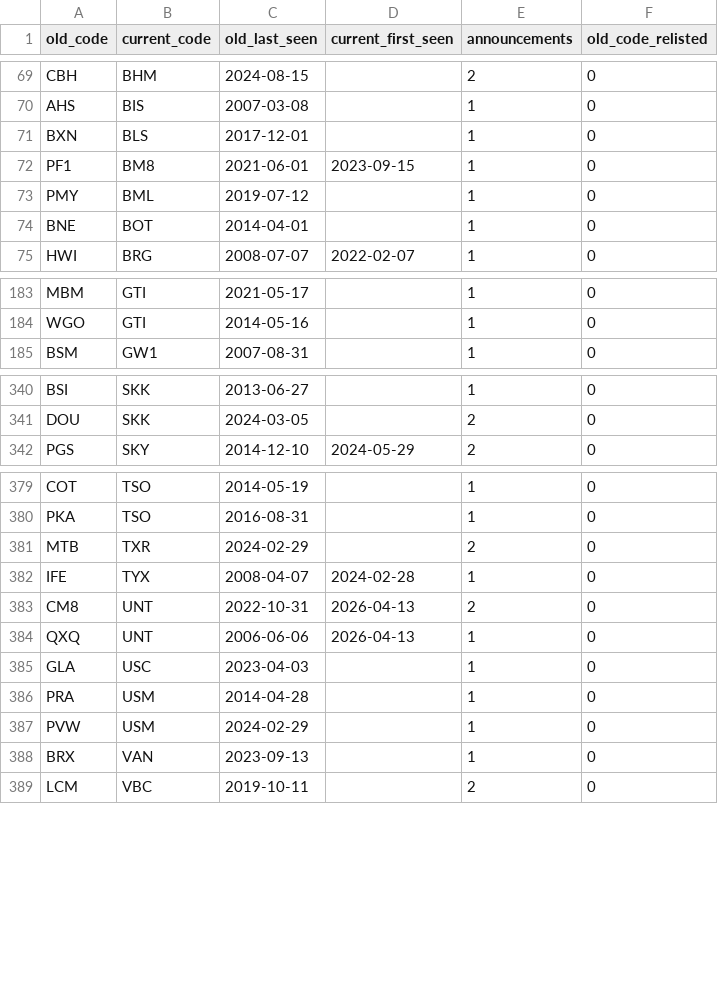
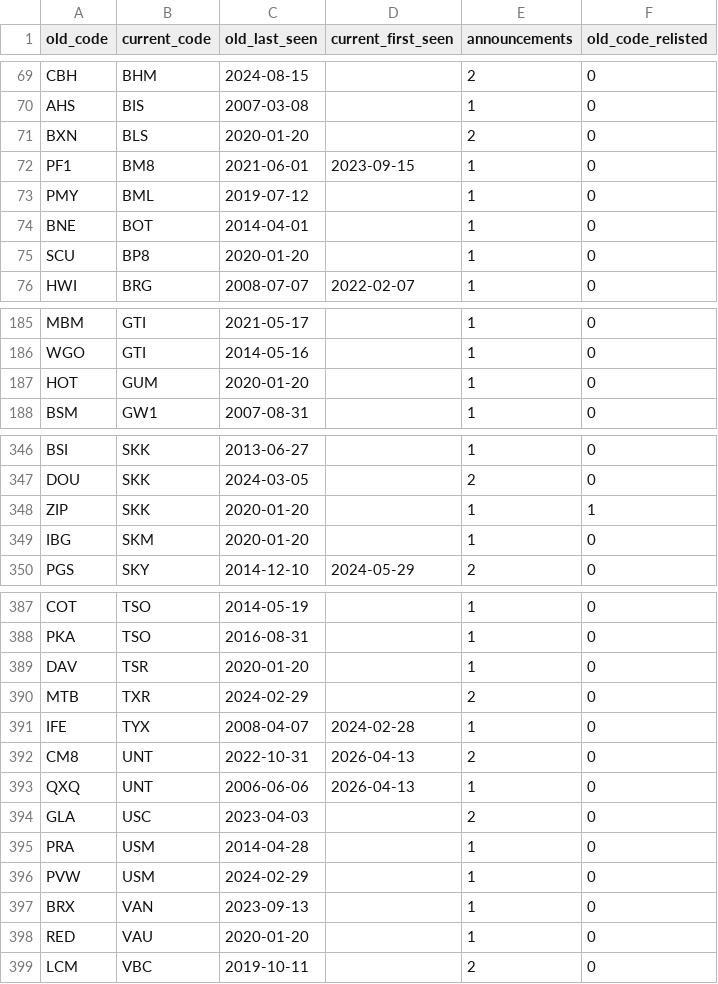
Before and after one commit to nwbort/registry-tracker, a CSV file: data/ticker_changes.csv, drawn as a sheet; only a part is shown, gaps mark what is left out; the diff covers the shown part only.

```diff
--- a/data/ticker_changes.csv
+++ b/data/ticker_changes.csv
@@ -70,3 +70,3 @@ CBH,BHM,2024-08-15,,2,0
 AHS,BIS,2007-03-08,,1,0
-BXN,BLS,2017-12-01,,1,0
+BXN,BLS,2020-01-20,,2,0
 PF1,BM8,2021-06-01,2023-09-15,1,0
@@ -74,2 +74,3 @@ PMY,BML,2019-07-12,,1,0
 BNE,BOT,2014-04-01,,1,0
+SCU,BP8,2020-01-20,,1,0
 HWI,BRG,2008-07-07,2022-02-07,1,0
@@ -184,2 +186,3 @@ MBM,GTI,2021-05-17,,1,0
 WGO,GTI,2014-05-16,,1,0
+HOT,GUM,2020-01-20,,1,0
 BSM,GW1,2007-08-31,,1,0
@@ -341,2 +347,4 @@ BSI,SKK,2013-06-27,,1,0
 DOU,SKK,2024-03-05,,2,0
+ZIP,SKK,2020-01-20,,1,1
+IBG,SKM,2020-01-20,,1,0
 PGS,SKY,2014-12-10,2024-05-29,2,0
@@ -380,2 +388,3 @@ COT,TSO,2014-05-19,,1,0
 PKA,TSO,2016-08-31,,1,0
+DAV,TSR,2020-01-20,,1,0
 MTB,TXR,2024-02-29,,2,0
@@ -384,3 +393,3 @@ CM8,UNT,2022-10-31,2026-04-13,2,0
 QXQ,UNT,2006-06-06,2026-04-13,1,0
-GLA,USC,2023-04-03,,1,0
+GLA,USC,2023-04-03,,2,0
 PRA,USM,2014-04-28,,1,0
@@ -388,2 +397,3 @@ PVW,USM,2024-02-29,,1,0
 BRX,VAN,2023-09-13,,1,0
+RED,VAU,2020-01-20,,1,0
 LCM,VBC,2019-10-11,,2,0
```
Also changed, not shown: 6 added rows and 15 edited cells elsewhere in this file, 3 other files.
